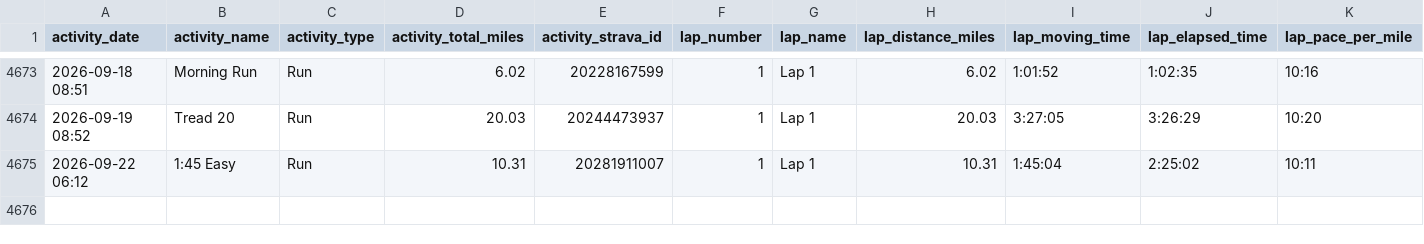
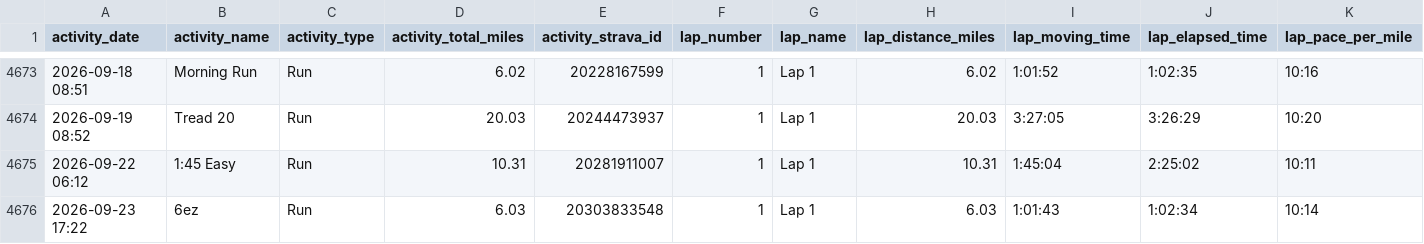
Before and after one commit to kdaliva/chicago-marathon-2026-db, a CSV file: strava_laps.csv, drawn as a sheet; only a part is shown, gaps mark what is left out; rows hold the shown columns only; the diff names each change by its address in the sheet, - before the commit and + after, or states it on an @@ line.

```diff
--- a/strava_laps.csv
+++ b/strava_laps.csv
+row 4676: 2026-09-23 17:22 | 6ez | Run | 6.03 | 20303833548 | 1 | Lap 1 | 6.03 | 1:01:43 | 1:02:34 | 10:14
```
Also changed, not shown: strava_activities.csv, 1 other file.
